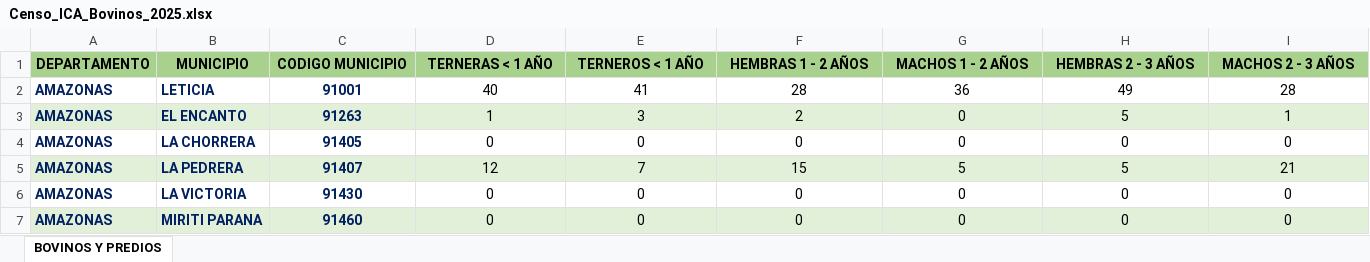
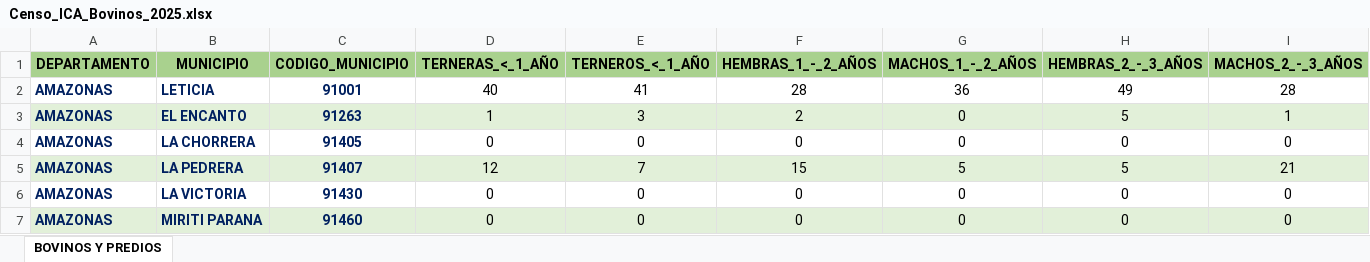
Before and after one commit to omejiariv/SIHCLIM-V1, an Excel workbook: data/censos_ICA/Censo_ICA_Bovinos_2025.xlsx, sheet BOVINOS Y PREDIOS, drawn as a sheet; only a part is shown; values as stored, in another font and other column widths than the file's, no borders; the diff covers the shown part only; the diff names each change by its address in the sheet, - before the commit and + after, or states it on an @@ line.

```diff
--- a/data/censos_ICA/Censo_ICA_Bovinos_2025.xlsx (sheet BOVINOS Y PREDIOS)
+++ b/data/censos_ICA/Censo_ICA_Bovinos_2025.xlsx (sheet BOVINOS Y PREDIOS)
-C1: CODIGO MUNICIPIO
+C1: CODIGO_MUNICIPIO
-D1: TERNERAS < 1 AÑO
+D1: TERNERAS_<_1_AÑO
-E1: TERNEROS < 1 AÑO
+E1: TERNEROS_<_1_AÑO
-F1: HEMBRAS 1 - 2 AÑOS
+F1: HEMBRAS_1_-_2_AÑOS
-G1: MACHOS 1 - 2 AÑOS
+G1: MACHOS_1_-_2_AÑOS
-H1: HEMBRAS 2 - 3 AÑOS
+H1: HEMBRAS_2_-_3_AÑOS
-I1: MACHOS 2 - 3 AÑOS
+I1: MACHOS_2_-_3_AÑOS
```
Also changed, not shown: 10 edited cells elsewhere in this sheet, data/censos_ICA/Censo_ICA_Bovinos_2018.xlsx, data/censos_ICA/Censo_ICA_Bovinos_2023.xlsx, 7 other files.
